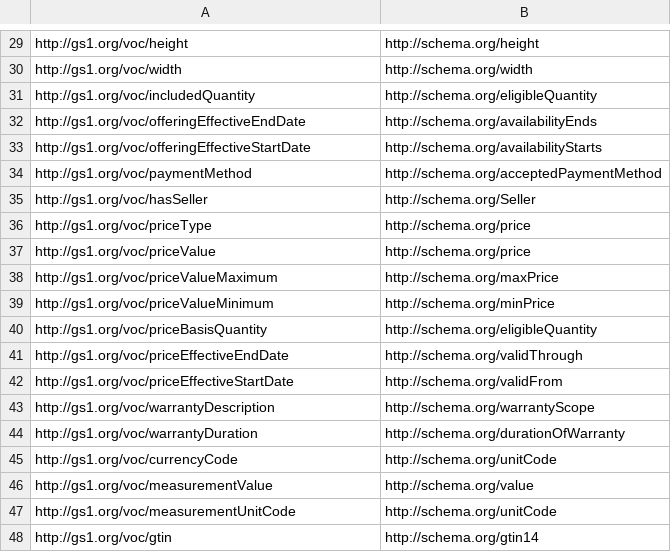
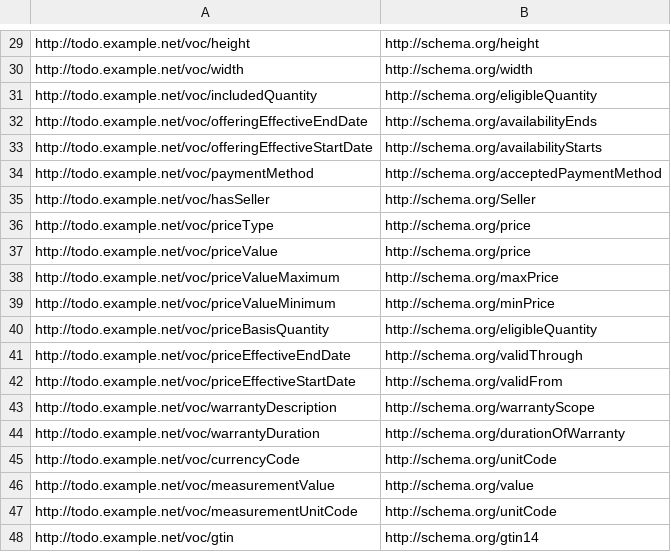
Before and after one commit to xgqfrms-GitHub/schemaorg, a CSV file: data/extext/gs1/sdo-gs1-seealso.csv, drawn as a sheet; only a part is shown, gaps mark what is left out; the diff covers the shown part only; the diff names each change by its address in the sheet, - before the commit and + after, or states it on an @@ line.

```diff
--- a/data/extext/gs1/sdo-gs1-seealso.csv
+++ b/data/extext/gs1/sdo-gs1-seealso.csv
-A29: http://gs1.org/voc/height
+A29: http://todo.example.net/voc/height
-A30: http://gs1.org/voc/width
+A30: http://todo.example.net/voc/width
-A31: http://gs1.org/voc/includedQuantity
+A31: http://todo.example.net/voc/includedQuantity
-A32: http://gs1.org/voc/offeringEffectiveEndDate
+A32: http://todo.example.net/voc/offeringEffectiveEndDate
-A33: http://gs1.org/voc/offeringEffectiveStartDate
+A33: http://todo.example.net/voc/offeringEffectiveStartDate
-A34: http://gs1.org/voc/paymentMethod
+A34: http://todo.example.net/voc/paymentMethod
-A35: http://gs1.org/voc/hasSeller
+A35: http://todo.example.net/voc/hasSeller
-A36: http://gs1.org/voc/priceType
+A36: http://todo.example.net/voc/priceType
-A37: http://gs1.org/voc/priceValue
+A37: http://todo.example.net/voc/priceValue
-A38: http://gs1.org/voc/priceValueMaximum
+A38: http://todo.example.net/voc/priceValueMaximum
-A39: http://gs1.org/voc/priceValueMinimum
+A39: http://todo.example.net/voc/priceValueMinimum
-A40: http://gs1.org/voc/priceBasisQuantity
+A40: http://todo.example.net/voc/priceBasisQuantity
-A41: http://gs1.org/voc/priceEffectiveEndDate
+A41: http://todo.example.net/voc/priceEffectiveEndDate
-A42: http://gs1.org/voc/priceEffectiveStartDate
+A42: http://todo.example.net/voc/priceEffectiveStartDate
-A43: http://gs1.org/voc/warrantyDescription
+A43: http://todo.example.net/voc/warrantyDescription
-A44: http://gs1.org/voc/warrantyDuration
+A44: http://todo.example.net/voc/warrantyDuration
-A45: http://gs1.org/voc/currencyCode
+A45: http://todo.example.net/voc/currencyCode
-A46: http://gs1.org/voc/measurementValue
+A46: http://todo.example.net/voc/measurementValue
-A47: http://gs1.org/voc/measurementUnitCode
+A47: http://todo.example.net/voc/measurementUnitCode
-A48: http://gs1.org/voc/gtin
+A48: http://todo.example.net/voc/gtin
```
Also changed, not shown: 28 edited cells elsewhere in this file.
